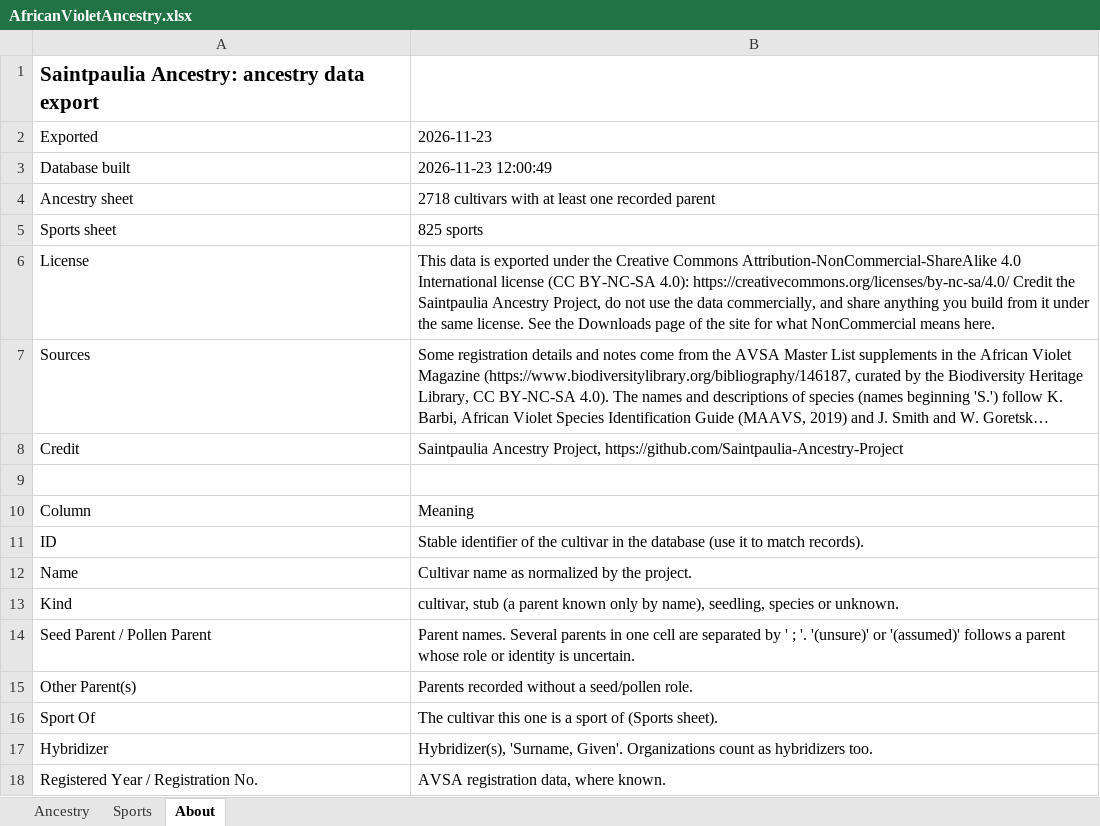
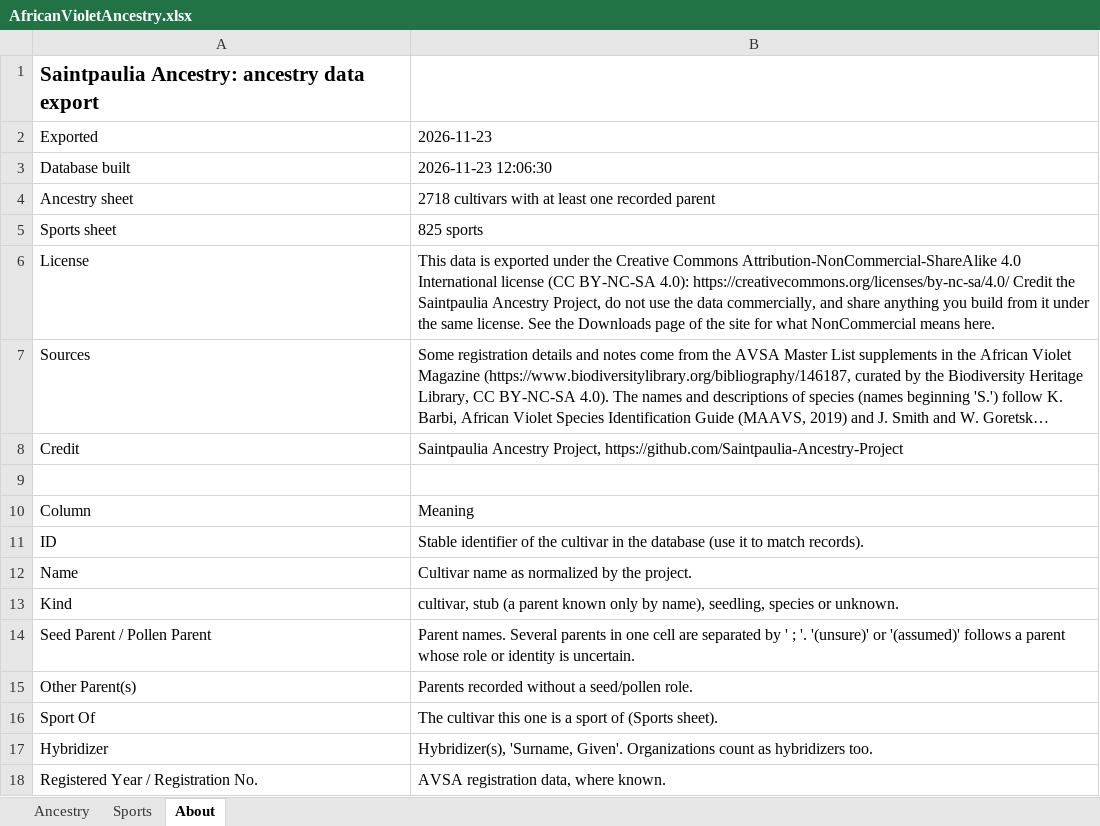
Before and after one commit to Saintpaulia-Ancestry-Project/AncestrySearch, an Excel workbook: site/downloads/AfricanVioletAncestry.xlsx, sheet About, drawn as a sheet; long unchanged cells end in …; values as stored, in another font and other column widths than the file's, no borders; the diff names each change by its address in the sheet, - before the commit and + after, or states it on an @@ line.

```diff
--- a/site/downloads/AfricanVioletAncestry.xlsx (sheet About)
+++ b/site/downloads/AfricanVioletAncestry.xlsx (sheet About)
-B3: 2026-11-23 12:00:49
+B3: 2026-11-23 12:06:30
```
Also changed, not shown: 3 other files.
